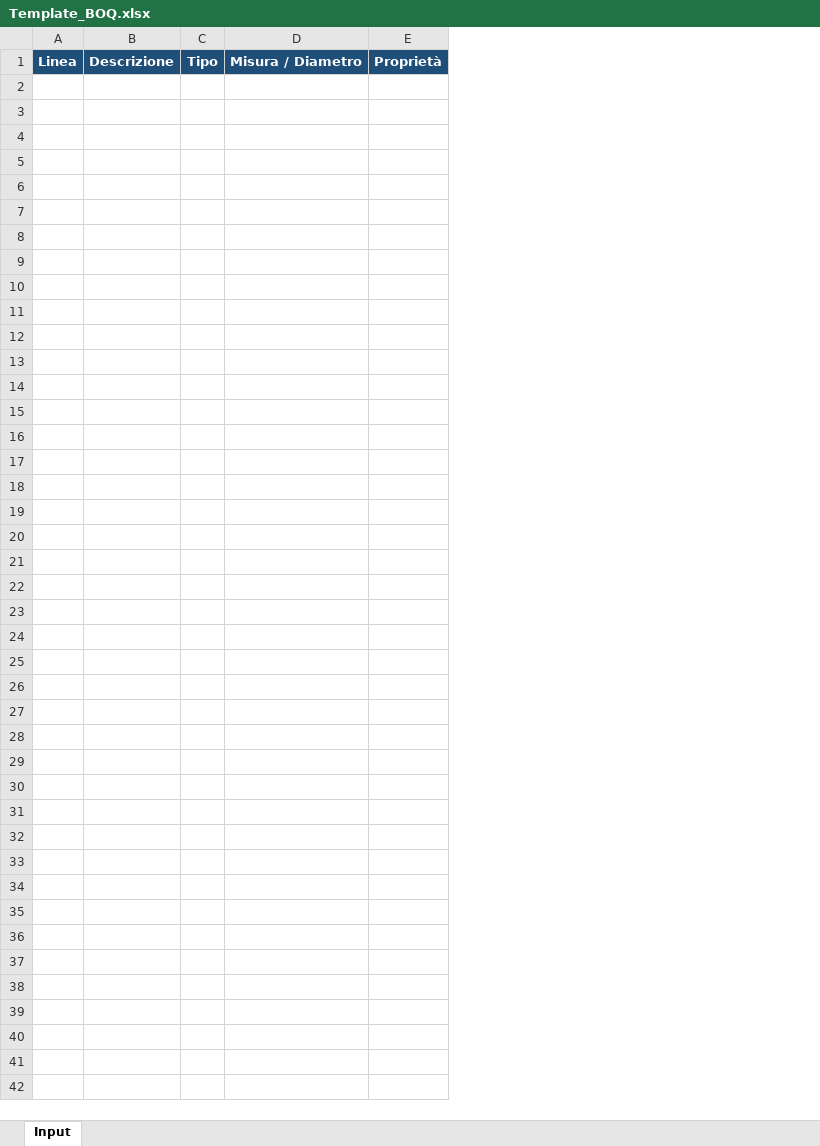
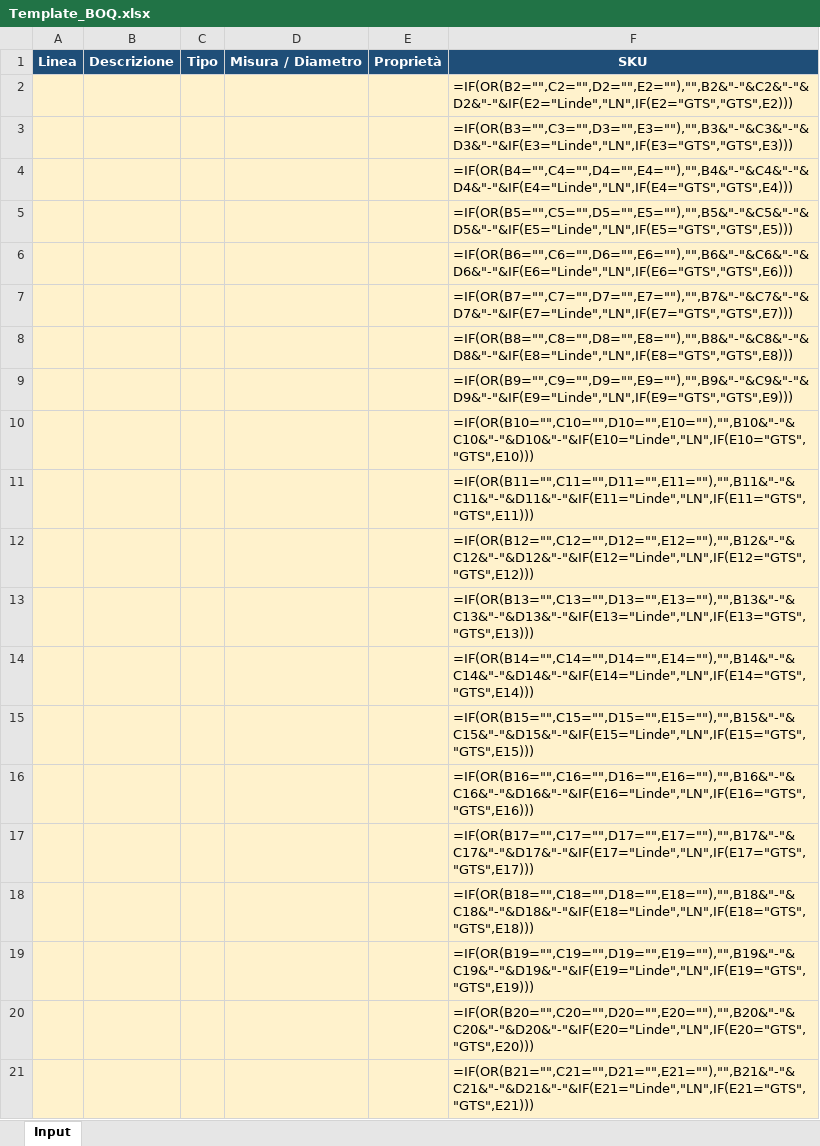
Before and after one commit to luperola/QR_Code, an Excel workbook: Template_BOQ.xlsx, sheet Input, drawn as a sheet; only a part is shown; values as stored, in another font and other column widths than the file's, no borders; formulas without a stored value are shown as written; the diff covers the shown part only; the diff names each change by its address in the sheet, - before the commit and + after, or states it on an @@ line.

Commit message:
Add stock-compatible SKU to BOM template

```diff
--- a/Template_BOQ.xlsx (sheet Input)
+++ b/Template_BOQ.xlsx (sheet Input)
+column F, row 1: SKU
+row 2:  |  |  |  |  | =IF(OR(B2="",C2="",D2="",E2=""),"",B2&"-"&C2&"-"&D2&"-"&IF(E2="Linde","LN",IF(E2="GTS","GTS",E2)))
+row 3:  |  |  |  |  | =IF(OR(B3="",C3="",D3="",E3=""),"",B3&"-"&C3&"-"&D3&"-"&IF(E3="Linde","LN",IF(E3="GTS","GTS",E3)))
+row 4:  |  |  |  |  | =IF(OR(B4="",C4="",D4="",E4=""),"",B4&"-"&C4&"-"&D4&"-"&IF(E4="Linde","LN",IF(E4="GTS","GTS",E4)))
+row 5:  |  |  |  |  | =IF(OR(B5="",C5="",D5="",E5=""),"",B5&"-"&C5&"-"&D5&"-"&IF(E5="Linde","LN",IF(E5="GTS","GTS",E5)))
+row 6:  |  |  |  |  | =IF(OR(B6="",C6="",D6="",E6=""),"",B6&"-"&C6&"-"&D6&"-"&IF(E6="Linde","LN",IF(E6="GTS","GTS",E6)))
+row 7:  |  |  |  |  | =IF(OR(B7="",C7="",D7="",E7=""),"",B7&"-"&C7&"-"&D7&"-"&IF(E7="Linde","LN",IF(E7="GTS","GTS",E7)))
+row 8:  |  |  |  |  | =IF(OR(B8="",C8="",D8="",E8=""),"",B8&"-"&C8&"-"&D8&"-"&IF(E8="Linde","LN",IF(E8="GTS","GTS",E8)))
+row 9:  |  |  |  |  | =IF(OR(B9="",C9="",D9="",E9=""),"",B9&"-"&C9&"-"&D9&"-"&IF(E9="Linde","LN",IF(E9="GTS","GTS",E9)))
+row 10:  |  |  |  |  | =IF(OR(B10="",C10="",D10="",E10=""),"",B10&"-"&C10&"-"&D10&"-"&IF(E10="Linde","LN",IF(E10="GTS","GTS",E10)))
+row 11:  |  |  |  |  | =IF(OR(B11="",C11="",D11="",E11=""),"",B11&"-"&C11&"-"&D11&"-"&IF(E11="Linde","LN",IF(E11="GTS","GTS",E11)))
+row 12:  |  |  |  |  | =IF(OR(B12="",C12="",D12="",E12=""),"",B12&"-"&C12&"-"&D12&"-"&IF(E12="Linde","LN",IF(E12="GTS","GTS",E12)))
+row 13:  |  |  |  |  | =IF(OR(B13="",C13="",D13="",E13=""),"",B13&"-"&C13&"-"&D13&"-"&IF(E13="Linde","LN",IF(E13="GTS","GTS",E13)))
+row 14:  |  |  |  |  | =IF(OR(B14="",C14="",D14="",E14=""),"",B14&"-"&C14&"-"&D14&"-"&IF(E14="Linde","LN",IF(E14="GTS","GTS",E14)))
+row 15:  |  |  |  |  | =IF(OR(B15="",C15="",D15="",E15=""),"",B15&"-"&C15&"-"&D15&"-"&IF(E15="Linde","LN",IF(E15="GTS","GTS",E15)))
+row 16:  |  |  |  |  | =IF(OR(B16="",C16="",D16="",E16=""),"",B16&"-"&C16&"-"&D16&"-"&IF(E16="Linde","LN",IF(E16="GTS","GTS",E16)))
+row 17:  |  |  |  |  | =IF(OR(B17="",C17="",D17="",E17=""),"",B17&"-"&C17&"-"&D17&"-"&IF(E17="Linde","LN",IF(E17="GTS","GTS",E17)))
+row 18:  |  |  |  |  | =IF(OR(B18="",C18="",D18="",E18=""),"",B18&"-"&C18&"-"&D18&"-"&IF(E18="Linde","LN",IF(E18="GTS","GTS",E18)))
+row 19:  |  |  |  |  | =IF(OR(B19="",C19="",D19="",E19=""),"",B19&"-"&C19&"-"&D19&"-"&IF(E19="Linde","LN",IF(E19="GTS","GTS",E19)))
+row 20:  |  |  |  |  | =IF(OR(B20="",C20="",D20="",E20=""),"",B20&"-"&C20&"-"&D20&"-"&IF(E20="Linde","LN",IF(E20="GTS","GTS",E20)))
+row 21:  |  |  |  |  | =IF(OR(B21="",C21="",D21="",E21=""),"",B21&"-"&C21&"-"&D21&"-"&IF(E21="Linde","LN",IF(E21="GTS","GTS",E21)))
```
Also changed, not shown: 480 added rows elsewhere in this sheet, 1 other file.
